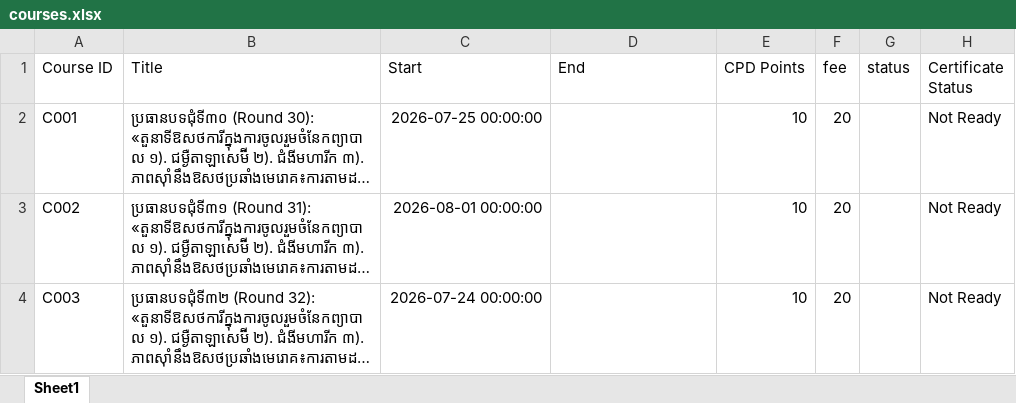
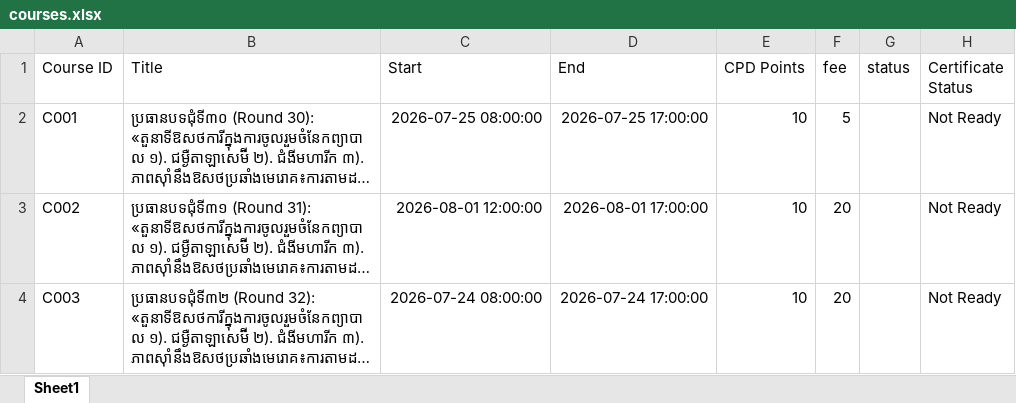
Before and after one commit to Sopheap15/CPD, an Excel workbook: data/courses.xlsx, sheet Sheet1, drawn as a sheet; long unchanged cells end in …; values as stored, in another font and other column widths than the file's, no borders; the diff names each change by its address in the sheet, - before the commit and + after, or states it on an @@ line.

Commit message:
Add course start/end times

```diff
--- a/data/courses.xlsx (sheet Sheet1)
+++ b/data/courses.xlsx (sheet Sheet1)
-C2 (Start): 2026-07-25 00:00:00
+C2 (Start): 2026-07-25 08:00:00
-D2 (End): (empty)
+D2 (End): 2026-07-25 17:00:00
-F2 (fee): 20
+F2 (fee): 5
-C3 (Start): 2026-08-01 00:00:00
+C3 (Start): 2026-08-01 12:00:00
-D3 (End): (empty)
+D3 (End): 2026-08-01 17:00:00
-C4 (Start): 2026-07-24 00:00:00
+C4 (Start): 2026-07-24 08:00:00
-D4 (End): (empty)
+D4 (End): 2026-07-24 17:00:00
```
